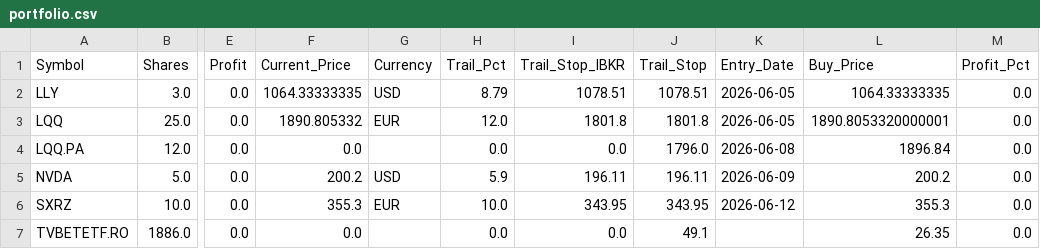
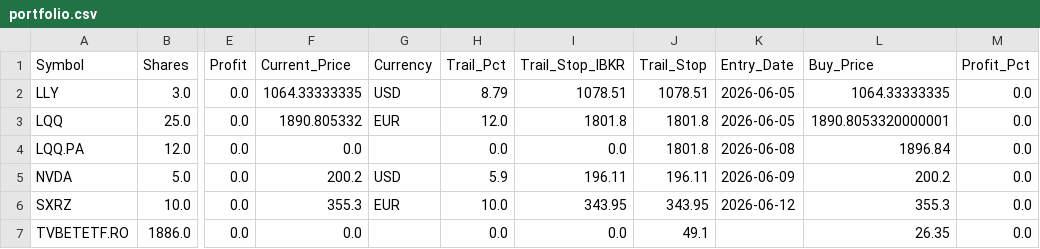
Before and after one commit to ddanyro/market-scanner, a CSV file: portfolio.csv, drawn as a sheet; only a part is shown, gaps mark what is left out; the diff names each change by its address in the sheet, - before the commit and + after, or states it on an @@ line.

Commit message:
Update LQQ stop to 1801.8 at Tradeville

```diff
--- a/portfolio.csv
+++ b/portfolio.csv
-J4 (Trail_Stop): 1796.0
+J4 (Trail_Stop): 1801.8
```
Also changed, not shown: 6 other files.
